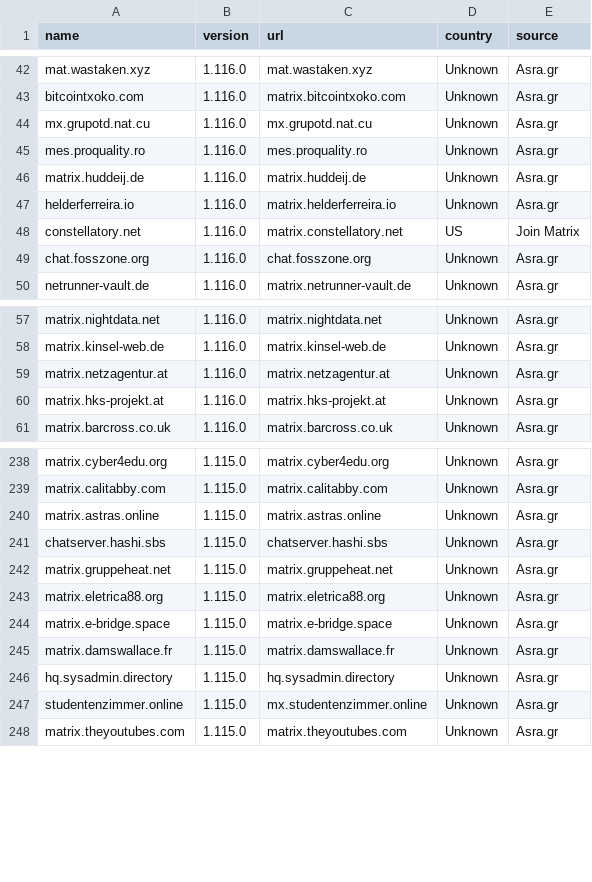
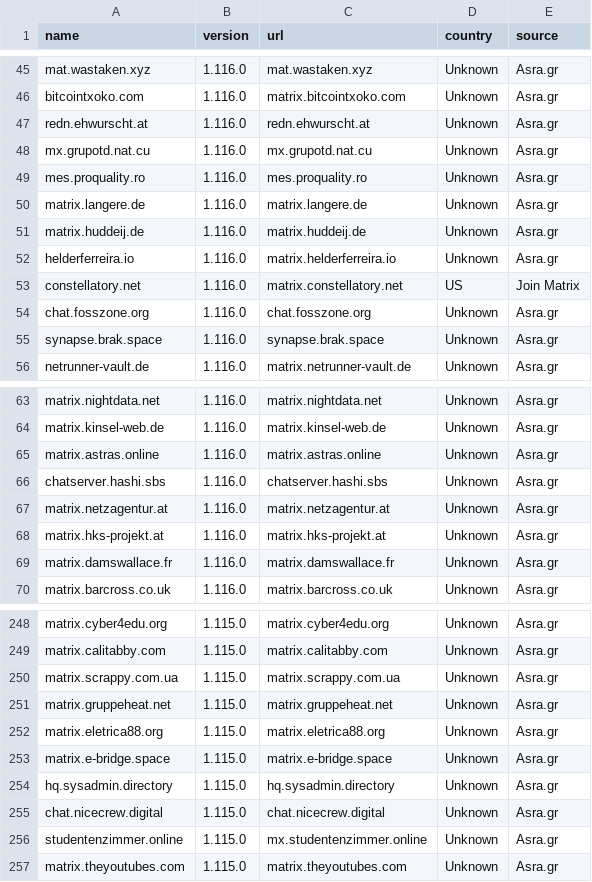
Before and after one commit to tatsumoto-ren/matrix, a TSV file: result.tsv, drawn as a sheet; only a part is shown, gaps mark what is left out; the diff covers the shown part only.

```diff
--- a/result.tsv
+++ b/result.tsv
@@ -43,4 +46,6 @@ mat.wastaken.xyz	1.116.0	mat.wastaken.xyz	Unknown	Asra.gr
 bitcointxoko.com	1.116.0	matrix.bitcointxoko.com	Unknown	Asra.gr
+redn.ehwurscht.at	1.116.0	redn.ehwurscht.at	Unknown	Asra.gr
 mx.grupotd.nat.cu	1.116.0	mx.grupotd.nat.cu	Unknown	Asra.gr
 mes.proquality.ro	1.116.0	mes.proquality.ro	Unknown	Asra.gr
+matrix.langere.de	1.116.0	matrix.langere.de	Unknown	Asra.gr
 matrix.huddeij.de	1.116.0	matrix.huddeij.de	Unknown	Asra.gr
@@ -49,2 +54,3 @@ constellatory.net	1.116.0	matrix.constellatory.net	US	Join Matrix
 chat.fosszone.org	1.116.0	chat.fosszone.org	Unknown	Asra.gr
+synapse.brak.space	1.116.0	synapse.brak.space	Unknown	Asra.gr
 netrunner-vault.de	1.116.0	matrix.netrunner-vault.de	Unknown	Asra.gr
@@ -58,4 +64,7 @@ matrix.nightdata.net	1.116.0	matrix.nightdata.net	Unknown	Asra.gr
 matrix.kinsel-web.de	1.116.0	matrix.kinsel-web.de	Unknown	Asra.gr
+matrix.astras.online	1.116.0	matrix.astras.online	Unknown	Asra.gr
+chatserver.hashi.sbs	1.116.0	chatserver.hashi.sbs	Unknown	Asra.gr
 matrix.netzagentur.at	1.116.0	matrix.netzagentur.at	Unknown	Asra.gr
 matrix.hks-projekt.at	1.116.0	matrix.hks-projekt.at	Unknown	Asra.gr
+matrix.damswallace.fr	1.116.0	matrix.damswallace.fr	Unknown	Asra.gr
 matrix.barcross.co.uk	1.116.0	matrix.barcross.co.uk	Unknown	Asra.gr
@@ -239,4 +249,3 @@ matrix.cyber4edu.org	1.115.0	matrix.cyber4edu.org	Unknown	Asra.gr
 matrix.calitabby.com	1.115.0	matrix.calitabby.com	Unknown	Asra.gr
-matrix.astras.online	1.115.0	matrix.astras.online	Unknown	Asra.gr
-chatserver.hashi.sbs	1.115.0	chatserver.hashi.sbs	Unknown	Asra.gr
+matrix.scrappy.com.ua	1.115.0	matrix.scrappy.com.ua	Unknown	Asra.gr
 matrix.gruppeheat.net	1.115.0	matrix.gruppeheat.net	Unknown	Asra.gr
@@ -244,4 +253,4 @@ matrix.eletrica88.org	1.115.0	matrix.eletrica88.org	Unknown	Asra.gr
 matrix.e-bridge.space	1.115.0	matrix.e-bridge.space	Unknown	Asra.gr
-matrix.damswallace.fr	1.115.0	matrix.damswallace.fr	Unknown	Asra.gr
 hq.sysadmin.directory	1.115.0	hq.sysadmin.directory	Unknown	Asra.gr
+chat.nicecrew.digital	1.115.0	chat.nicecrew.digital	Unknown	Asra.gr
 studentenzimmer.online	1.115.0	mx.studentenzimmer.online	Unknown	Asra.gr
```
Also changed, not shown: 12 added rows and 7 removed rows elsewhere in this file, 1 other file.
